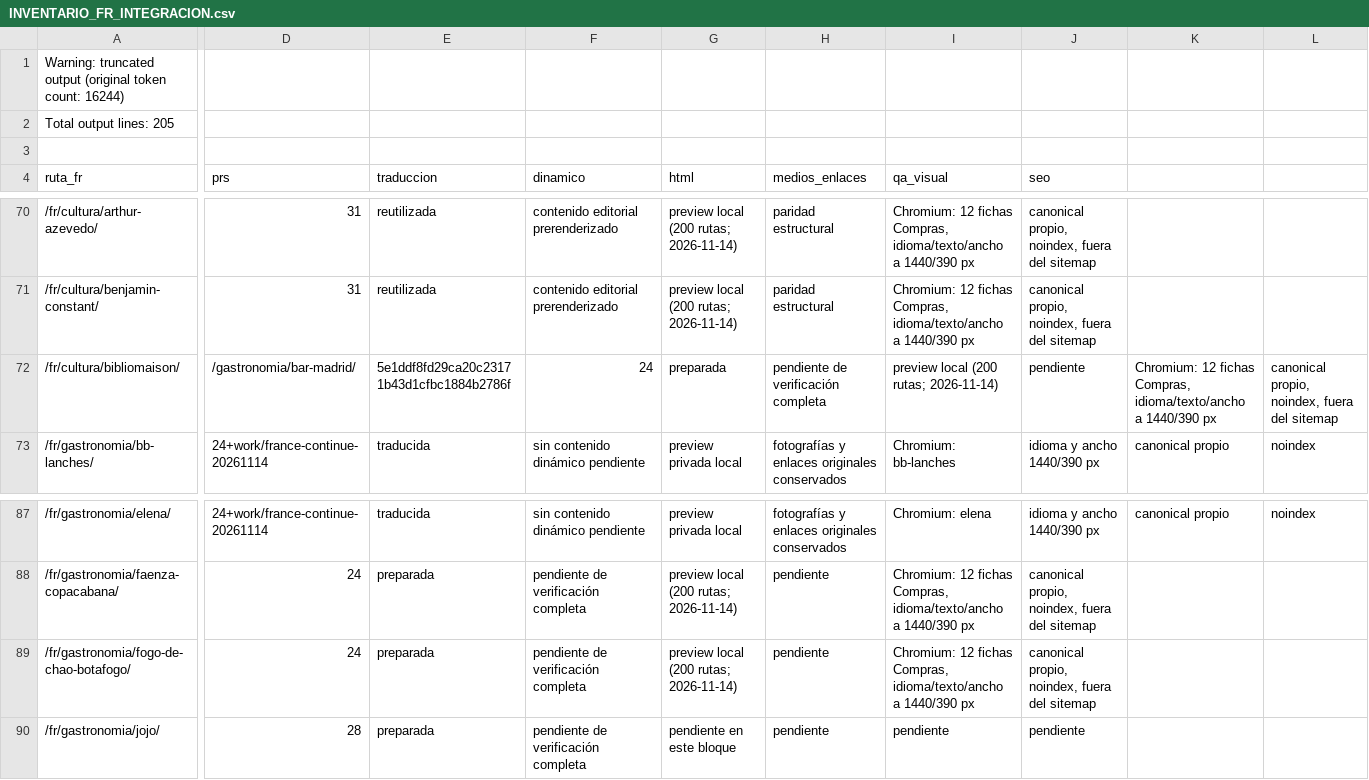
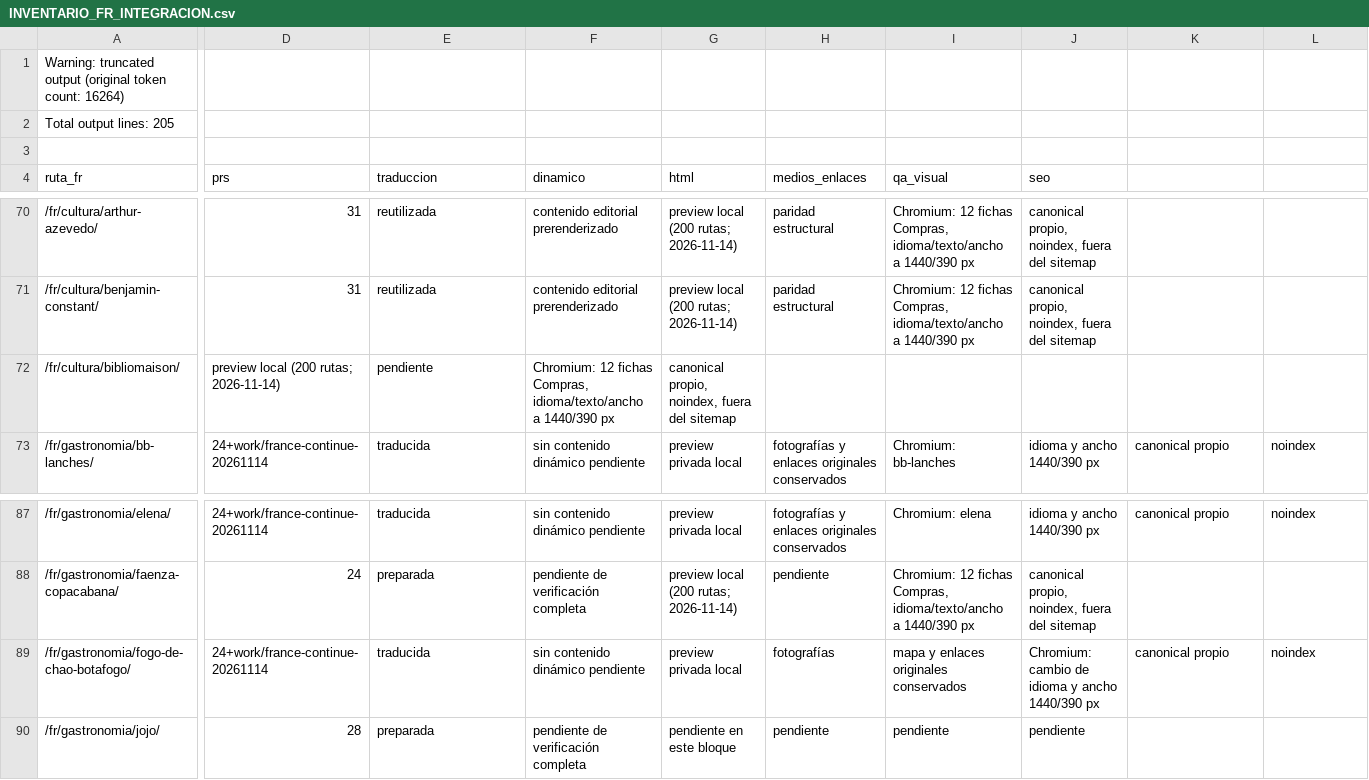
Before and after one commit to lacasadelsushirg-pixel/ernestinho-v2, a CSV file: docs/seo/INVENTARIO_FR_INTEGRACION.csv, drawn as a sheet; only a part is shown, gaps mark what is left out; the diff covers the shown part only; the diff names each change by its address in the sheet, - before the commit and + after, or states it on an @@ line.

Commit message:
Add Fogo de Chao Botafogo French preview

```diff
--- a/docs/seo/INVENTARIO_FR_INTEGRACION.csv
+++ b/docs/seo/INVENTARIO_FR_INTEGRACION.csv
-A1 (ruta_fr): …token count: 16244)
+A1 (ruta_fr): …token count: 16264)
-D72 (prs): /gastronomia/bar-madrid/
+D72 (prs): preview local (200 rutas; 2026-11-14)
-E72 (traduccion): 5e1ddf8fd29ca20c23171b43d1cfbc1884b2786f
+E72 (traduccion): pendiente
-F72 (dinamico): 24
+F72 (dinamico): Chromium: 12 fichas Compras, idioma/texto/ancho a 1440/390 px
-G72 (html): preparada
+G72 (html): canonical propio, noindex, fuera del sitemap
-H72 (medios_enlaces): pendiente de verificación completa
+H72 (medios_enlaces): (empty)
-I72 (qa_visual): preview local (200 rutas; 2026-11-14)
+I72 (qa_visual): (empty)
-J72 (seo): pendiente
+J72 (seo): (empty)
-K72: Chromium: 12 fichas Compras, idioma/texto/ancho a 1440/390 px
+K72: (empty)
-L72: canonical propio, noindex, fuera del sitemap
+L72: (empty)
-D89 (prs): 24
+D89 (prs): 24+work/france-continue-20261114
-E89 (traduccion): preparada
+E89 (traduccion): traducida
-F89 (dinamico): pendiente de verificación completa
+F89 (dinamico): sin contenido dinámico pendiente
-G89 (html): preview local (200 rutas; 2026-11-14)
+G89 (html): preview privada local
-H89 (medios_enlaces): pendiente
+H89 (medios_enlaces): fotografías
-I89 (qa_visual): Chromium: 12 fichas Compras, idioma/texto/ancho a 1440/390 px
+I89 (qa_visual): mapa y enlaces originales conservados
-J89 (seo): canonical propio, noindex, fuera del sitemap
+J89 (seo): Chromium: cambio de idioma y ancho 1440/390 px
-K89: (empty)
+K89: canonical propio
-L89: (empty)
+L89: noindex
```
Also changed, not shown: 3 edited cells elsewhere in this file, 4 other files.
